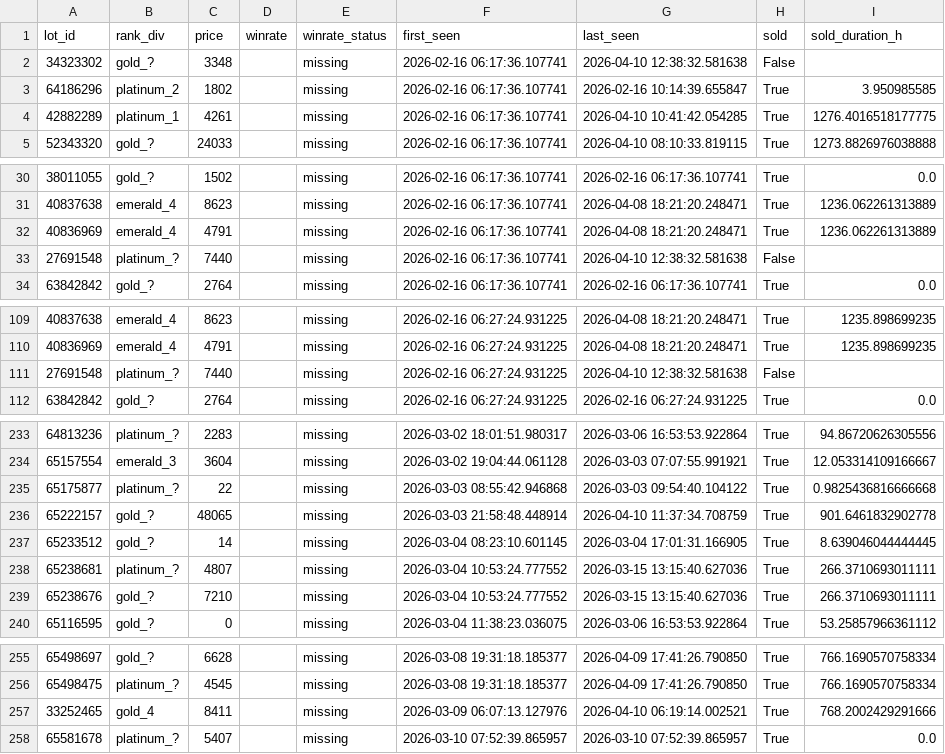
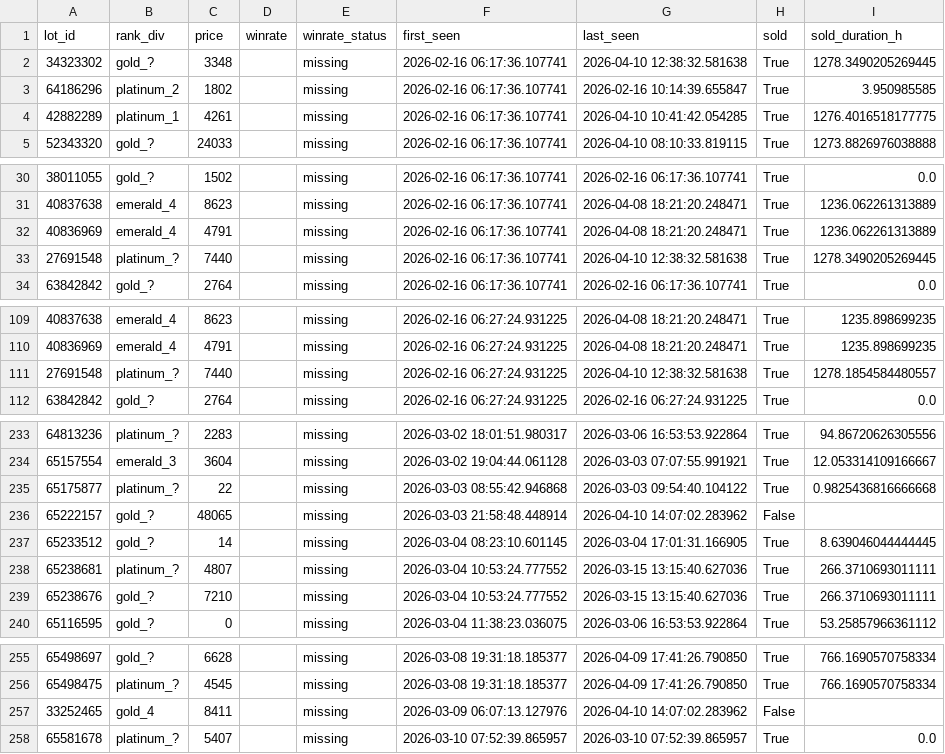
Before and after one commit to bel1k66/funpay-tracker, a CSV file: lot_lifecycle.csv, drawn as a sheet; only a part is shown, gaps mark what is left out; the diff covers the shown part only.

```diff
--- a/lot_lifecycle.csv
+++ b/lot_lifecycle.csv
@@ -1,3 +1,3 @@
 lot_id,rank_div,price,winrate,winrate_status,first_seen,last_seen,sold,sold_duration_h
-34323302,gold_?,3348,,missing,2026-02-16 06:17:36.107741,2026-04-10 12:38:32.581638,False,
+34323302,gold_?,3348,,missing,2026-02-16 06:17:36.107741,2026-04-10 12:38:32.581638,True,1278.3490205269445
 64186296,platinum_2,1802,,missing,2026-02-16 06:17:36.107741,2026-02-16 10:14:39.655847,True,3.950985585
@@ -32,3 +32,3 @@ lot_id,rank_div,price,winrate,winrate_status,first_seen,last_seen,sold,sold_dura
 40836969,emerald_4,4791,,missing,2026-02-16 06:17:36.107741,2026-04-08 18:21:20.248471,True,1236.062261313889
-27691548,platinum_?,7440,,missing,2026-02-16 06:17:36.107741,2026-04-10 12:38:32.581638,False,
+27691548,platinum_?,7440,,missing,2026-02-16 06:17:36.107741,2026-04-10 12:38:32.581638,True,1278.3490205269445
 63842842,gold_?,2764,,missing,2026-02-16 06:17:36.107741,2026-02-16 06:17:36.107741,True,0.0
@@ -110,3 +110,3 @@ lot_id,rank_div,price,winrate,winrate_status,first_seen,last_seen,sold,sold_dura
 40836969,emerald_4,4791,,missing,2026-02-16 06:27:24.931225,2026-04-08 18:21:20.248471,True,1235.898699235
-27691548,platinum_?,7440,,missing,2026-02-16 06:27:24.931225,2026-04-10 12:38:32.581638,False,
+27691548,platinum_?,7440,,missing,2026-02-16 06:27:24.931225,2026-04-10 12:38:32.581638,True,1278.1854584480557
 63842842,gold_?,2764,,missing,2026-02-16 06:27:24.931225,2026-02-16 06:27:24.931225,True,0.0
@@ -235,3 +235,3 @@ lot_id,rank_div,price,winrate,winrate_status,first_seen,last_seen,sold,sold_dura
 65175877,platinum_?,22,,missing,2026-03-03 08:55:42.946868,2026-03-03 09:54:40.104122,True,0.9825436816666668
-65222157,gold_?,48065,,missing,2026-03-03 21:58:48.448914,2026-04-10 11:37:34.708759,True,901.6461832902778
+65222157,gold_?,48065,,missing,2026-03-03 21:58:48.448914,2026-04-10 14:07:02.283962,False,
 65233512,gold_?,14,,missing,2026-03-04 08:23:10.601145,2026-03-04 17:01:31.166905,True,8.639046044444445
@@ -256,3 +256,3 @@ lot_id,rank_div,price,winrate,winrate_status,first_seen,last_seen,sold,sold_dura
 65498475,platinum_?,4545,,missing,2026-03-08 19:31:18.185377,2026-04-09 17:41:26.790850,True,766.1690570758334
-33252465,gold_4,8411,,missing,2026-03-09 06:07:13.127976,2026-04-10 06:19:14.002521,True,768.2002429291666
+33252465,gold_4,8411,,missing,2026-03-09 06:07:13.127976,2026-04-10 14:07:02.283962,False,
 65581678,platinum_?,5407,,missing,2026-03-10 07:52:39.865957,2026-03-10 07:52:39.865957,True,0.0
```
Also changed, not shown: 1 added row and 66 edited cells elsewhere in this file.
